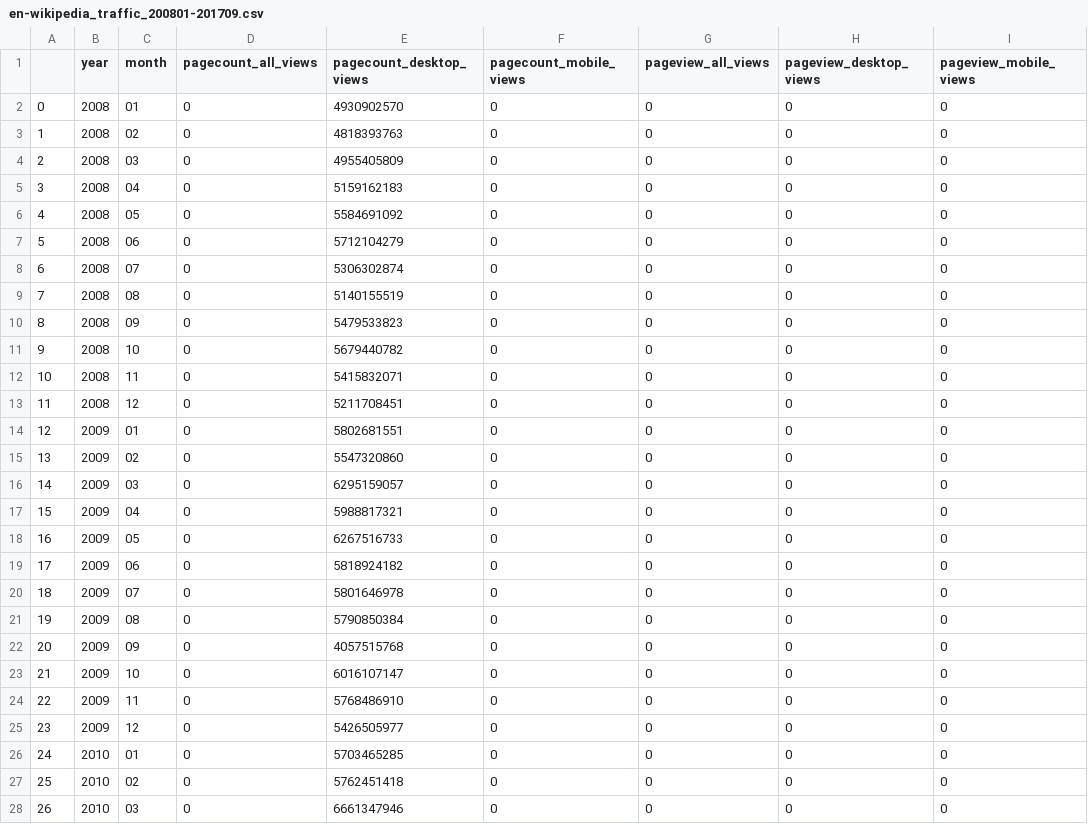
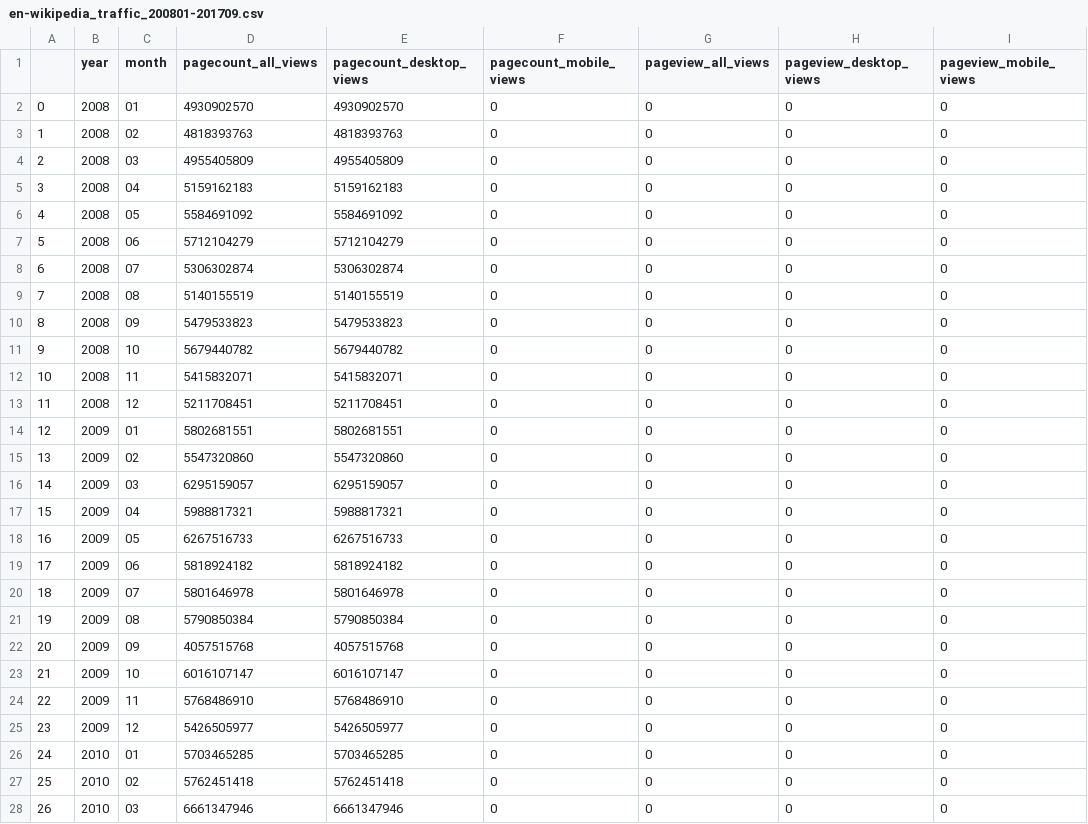
Before and after one commit to yawen32/data-512-a1, a CSV file: en-wikipedia_traffic_200801-201709.csv, drawn as a sheet; only a part is shown; the diff covers the shown part only.

```diff
--- a/en-wikipedia_traffic_200801-201709.csv
+++ b/en-wikipedia_traffic_200801-201709.csv
@@ -1,28 +1,28 @@
 ,year,month,pagecount_all_views,pagecount_desktop_views,pagecount_mobile_views,pageview_all_views,pageview_desktop_views,pageview_mobile_views
-0,2008,01,0,4930902570,0,0,0,0
-1,2008,02,0,4818393763,0,0,0,0
-2,2008,03,0,4955405809,0,0,0,0
-3,2008,04,0,5159162183,0,0,0,0
-4,2008,05,0,5584691092,0,0,0,0
-5,2008,06,0,5712104279,0,0,0,0
-6,2008,07,0,5306302874,0,0,0,0
-7,2008,08,0,5140155519,0,0,0,0
-8,2008,09,0,5479533823,0,0,0,0
-9,2008,10,0,5679440782,0,0,0,0
-10,2008,11,0,5415832071,0,0,0,0
-11,2008,12,0,5211708451,0,0,0,0
-12,2009,01,0,5802681551,0,0,0,0
-13,2009,02,0,5547320860,0,0,0,0
-14,2009,03,0,6295159057,0,0,0,0
-15,2009,04,0,5988817321,0,0,0,0
-16,2009,05,0,6267516733,0,0,0,0
-17,2009,06,0,5818924182,0,0,0,0
-18,2009,07,0,5801646978,0,0,0,0
-19,2009,08,0,5790850384,0,0,0,0
-20,2009,09,0,4057515768,0,0,0,0
-21,2009,10,0,6016107147,0,0,0,0
-22,2009,11,0,5768486910,0,0,0,0
-23,2009,12,0,5426505977,0,0,0,0
-24,2010,01,0,5703465285,0,0,0,0
-25,2010,02,0,5762451418,0,0,0,0
-26,2010,03,0,6661347946,0,0,0,0
+0,2008,01,4930902570,4930902570,0,0,0,0
+1,2008,02,4818393763,4818393763,0,0,0,0
+2,2008,03,4955405809,4955405809,0,0,0,0
+3,2008,04,5159162183,5159162183,0,0,0,0
+4,2008,05,5584691092,5584691092,0,0,0,0
+5,2008,06,5712104279,5712104279,0,0,0,0
+6,2008,07,5306302874,5306302874,0,0,0,0
+7,2008,08,5140155519,5140155519,0,0,0,0
+8,2008,09,5479533823,5479533823,0,0,0,0
+9,2008,10,5679440782,5679440782,0,0,0,0
+10,2008,11,5415832071,5415832071,0,0,0,0
+11,2008,12,5211708451,5211708451,0,0,0,0
+12,2009,01,5802681551,5802681551,0,0,0,0
+13,2009,02,5547320860,5547320860,0,0,0,0
+14,2009,03,6295159057,6295159057,0,0,0,0
+15,2009,04,5988817321,5988817321,0,0,0,0
+16,2009,05,6267516733,6267516733,0,0,0,0
+17,2009,06,5818924182,5818924182,0,0,0,0
+18,2009,07,5801646978,5801646978,0,0,0,0
+19,2009,08,5790850384,5790850384,0,0,0,0
+20,2009,09,4057515768,4057515768,0,0,0,0
+21,2009,10,6016107147,6016107147,0,0,0,0
+22,2009,11,5768486910,5768486910,0,0,0,0
+23,2009,12,5426505977,5426505977,0,0,0,0
+24,2010,01,5703465285,5703465285,0,0,0,0
+25,2010,02,5762451418,5762451418,0,0,0,0
+26,2010,03,6661347946,6661347946,0,0,0,0
```
Also changed, not shown: 76 edited cells elsewhere in this file, 6 other files.
